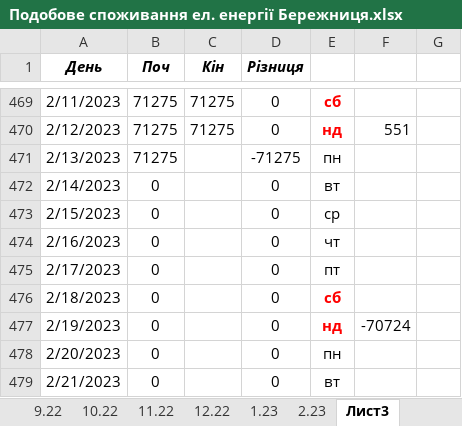
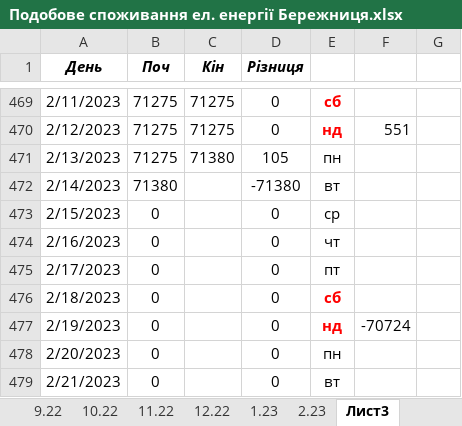
Before and after one commit to AndrijShwed/Dokuments-C, an Excel workbook: Лічильники/Подобове споживання ел. енергії Бережниця.xlsx, sheet Лист3, drawn as a sheet; only a part is shown, gaps mark what is left out; values as stored, in another font and other column widths than the file's, no borders; the diff names each change by its address in the sheet, - before the commit and + after, or states it on an @@ line.

```diff
--- a/Лічильники/Подобове споживання ел. енергії Бережниця.xlsx (sheet Лист3)
+++ b/Лічильники/Подобове споживання ел. енергії Бережниця.xlsx (sheet Лист3)
-C471 (Кін): (empty)
+C471 (Кін): 71380
-D471 (Різниця): -71275
+D471 (Різниця): 105
-B472 (Поч): 0
+B472 (Поч): 71380
-D472 (Різниця): 0
+D472 (Різниця): -71380
```
Also changed, not shown: sheet 2.23, 3 other files.
